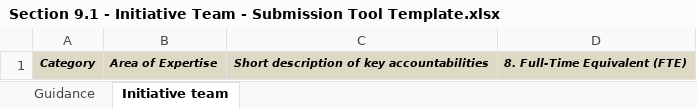
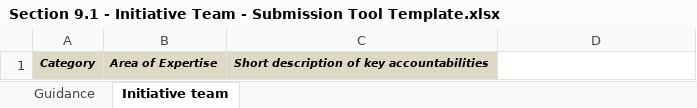
Before and after one commit to AllianceBioversityCIAT/onecgiar-submission-tool, an Excel workbook: one-cgiar-back/public/templates/Section 9.1 - Initiative Team - Submission Tool Template.xlsx, sheet Initiative team, drawn as a sheet; values as stored, in another font and other column widths than the file's, no borders; the diff names each change by its address in the sheet, - before the commit and + after, or states it on an @@ line.

Commit message:
Update Section 9.1 - Initiative Team - Submission Tool Template.xlsx

```diff
--- a/one-cgiar-back/public/templates/Section 9.1 - Initiative Team - Submission Tool Template.xlsx (sheet Initiative team)
+++ b/one-cgiar-back/public/templates/Section 9.1 - Initiative Team - Submission Tool Template.xlsx (sheet Initiative team)
-D1: 8. Full-Time Equivalent (FTE)
+D1: (empty)
-D1 fill: #DDD9C4
+D1 fill: none
```
